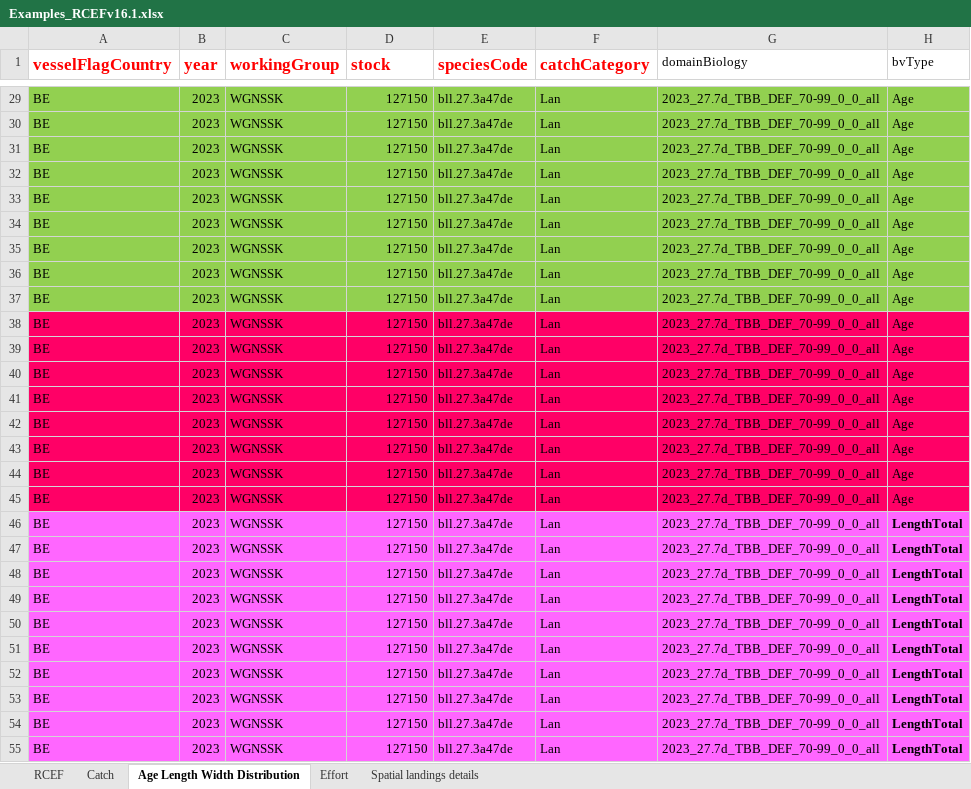
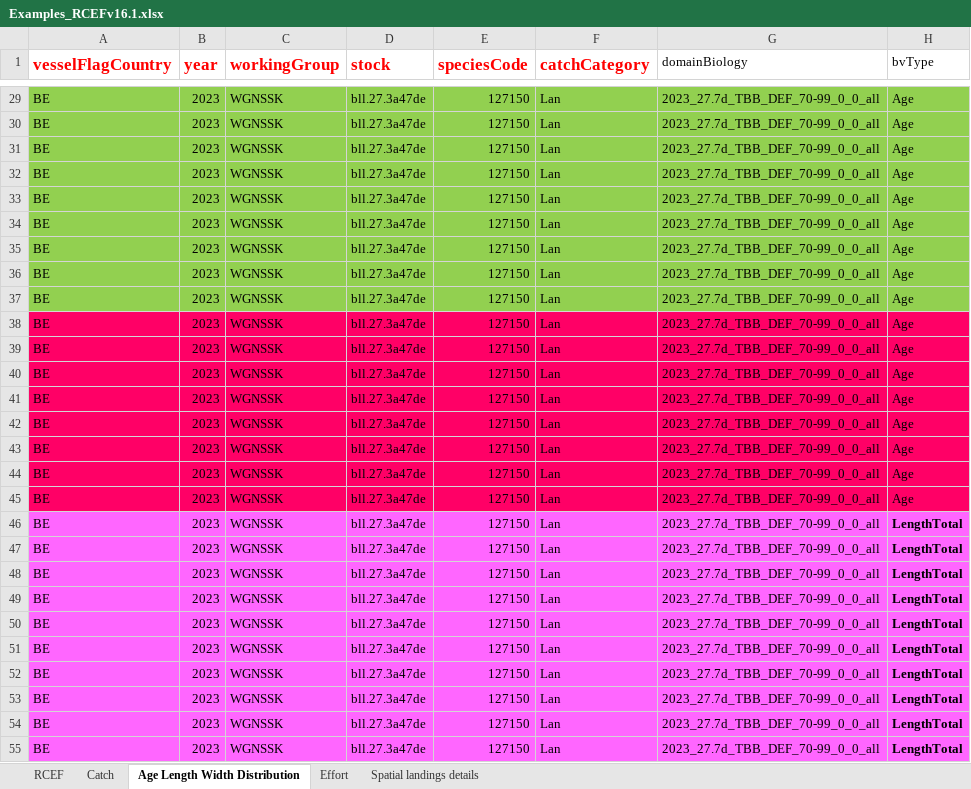
Before and after one commit to ices-tools-dev/RDBESstockCoord, an Excel workbook: WGRDBESstockCoord/format/Examples_RCEFv16.1.xlsx, sheet Age Length Width Distribution, drawn as a sheet; only a part is shown, gaps mark what is left out; values as stored, in another font and other column widths than the file's, no borders; table styles not drawn; the diff covers the shown part only; the diff names each change by its address in the sheet, - before the commit and + after, or states it on an @@ line.

```diff
--- a/WGRDBESstockCoord/format/Examples_RCEFv16.1.xlsx (sheet Age Length Width Distribution)
+++ b/WGRDBESstockCoord/format/Examples_RCEFv16.1.xlsx (sheet Age Length Width Distribution)
-D29:D55 (stock): 127150
+D29:D55 (stock): bll.27.3a47de
-E29:E55 (speciesCode): bll.27.3a47de
+E29:E55 (speciesCode): 127150
```
Also changed, not shown: 114 edited cells elsewhere in this sheet, 1 other file.
